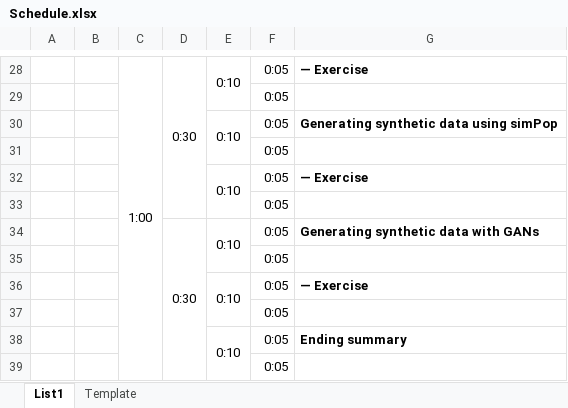
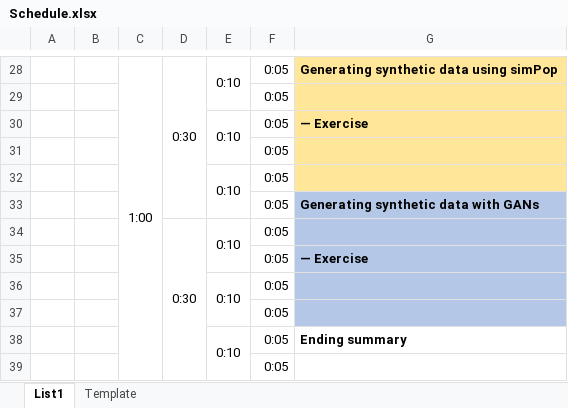
Before and after one commit to Kyoshido/useR2024-Data-Anonymisation-for-Open-Science, an Excel workbook: Schedule.xlsx, sheet List1, drawn as a sheet; only a part is shown, gaps mark what is left out; values as stored, in another font and other column widths than the file's, no borders; removed rows and columns are numbered as before the commit, all else as after; the diff covers the shown part only; the diff names each change by its address in the sheet, - before the commit and + after, or states it on an @@ line.

```diff
--- a/Schedule.xlsx (sheet List1)
+++ b/Schedule.xlsx (sheet List1)
-E28:E29 merged
+E28:E29 merged
-G28: — Exercise
+G28: Generating synthetic data using simPop
-G28 fill: none
+G28 fill: #FFE699
-row 29:  |  |  |  |  | 0:05
-row 30:  |  |  |  | 0:10 | 0:05 | Generating synthetic data using simPop
-G29:G31 fill: none
+G29:G31 fill: #FFE699
+row 32:  |  |  |  | 0:10 | 0:05
+row 33:  |  |  |  |  | 0:05 | Generating synthetic data with GANs
-G34: Generating synthetic data with GANs
+G34: (empty)
-G34 fill: none
+G34 fill: #B4C7E7
-row 35:  |  |  |  |  | 0:05
-row 36:  |  |  |  | 0:10 | 0:05 | — Exercise
+row 35:  |  |  |  |  | 0:05 | — Exercise
+row 36:  |  |  |  | 0:10 | 0:05
-G37 fill: none
+G37 fill: #B4C7E7
```
Also changed, not shown: 5 added rows, 5 removed rows, 3 moved rows, 3 edited cells, cell formats and merged cells elsewhere in this sheet.
